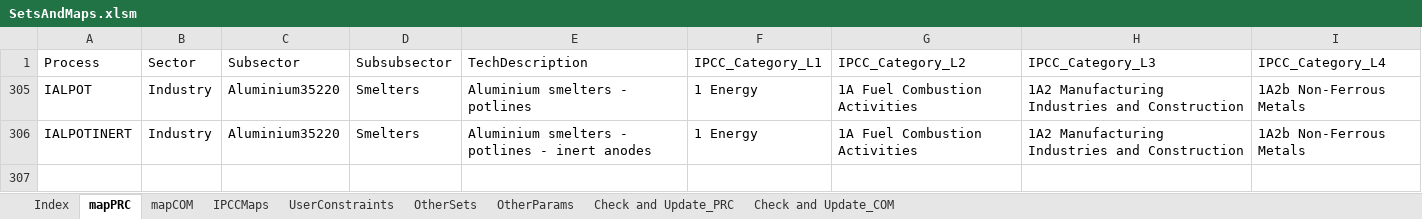
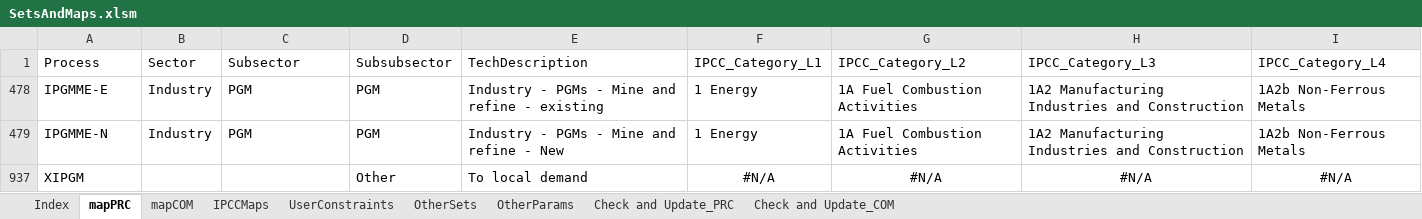
Before and after one commit to brunomerven/SATIMGE_Veda, an Excel workbook: SetsAndMaps/SetsAndMaps.xlsm, sheet mapPRC, drawn as a sheet; values as stored, in another font and other column widths than the file's, no borders; conditional formats not drawn; addresses are those after the commit; the diff names each change by its address in the sheet, - before the commit and + after, or states it on an @@ line.

```diff
--- a/SetsAndMaps/SetsAndMaps.xlsm (sheet mapPRC)
+++ b/SetsAndMaps/SetsAndMaps.xlsm (sheet mapPRC)
-A478: IALPOT
+A478: IPGMME-E
-C478:C479: Aluminium35220
+C478:C479: PGM
-D478:D479: Smelters
+D478:D479: PGM
-E478: Aluminium smelters - potlines
+E478: Industry - PGMs - Mine and refine - existing
-A479: IALPOTINERT
+A479: IPGMME-N
-E479: Aluminium smelters - potlines - inert anodes
+E479: Industry - PGMs - Mine and refine - New
@@ row 937 unhidden: XIPGM |  |  | Other | To local demand | #N/A | #N/A | #N/A | #N/A @@
```
Also changed, not shown: sheet Check and Update_COM, sheet mapCOM, formulas that keep their value, 1 other file.
